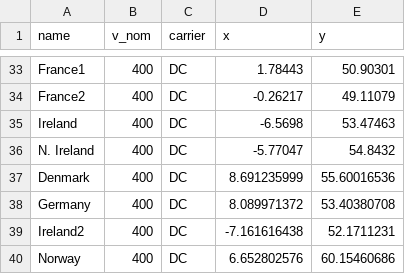
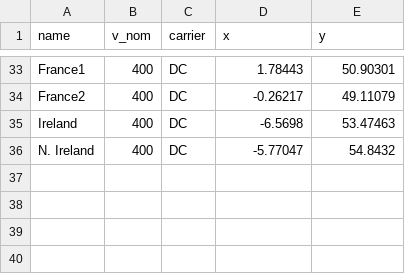
Before and after one commit to marta-uoe/PyPSA-GB-datacentres, a CSV file: PyPSA-GB/LOPF_data/buses.csv, drawn as a sheet; only a part is shown, gaps mark what is left out.

```diff
--- a/PyPSA-GB/LOPF_data/buses.csv
+++ b/PyPSA-GB/LOPF_data/buses.csv
@@ -36,5 +36 @@ Ireland,400,DC,-6.5698,53.47463
 N. Ireland,400,DC,-5.77047,54.8432
-Denmark,400,DC,8.691235999,55.60016536
-Germany,400,DC,8.089971372,53.40380708
-Ireland2,400,DC,-7.161616438,52.1711231
-Norway,400,DC,6.652802576,60.15460686
```
Also changed, not shown: PyPSA-GB/LOPF_data/generators.csv, PyPSA-GB/LOPF_data/snapshots.csv, 13 other files.
